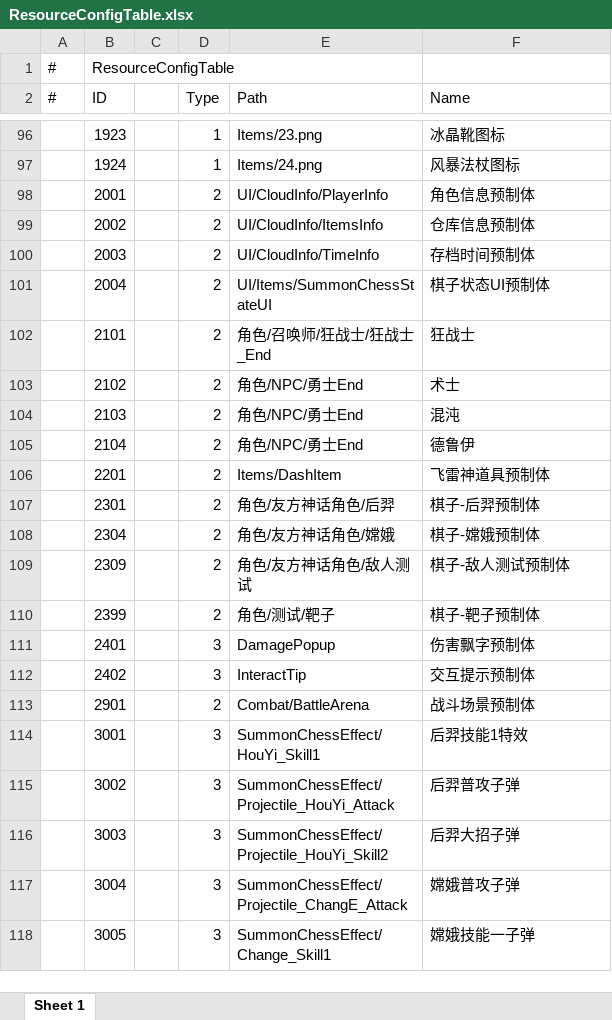
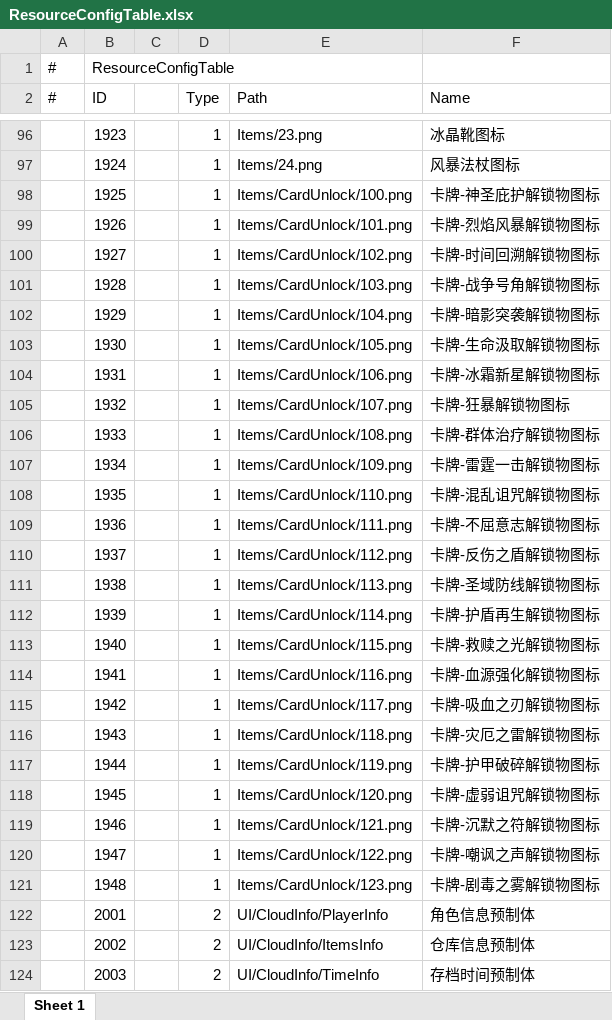
Before and after one commit to TXYzznc/GP, an Excel workbook: AAAGameData/DataTables/ResourceConfigTable.xlsx, sheet Sheet 1, drawn as a sheet; only a part is shown, gaps mark what is left out; the shorter side is filled out with more unchanged rows; values as stored, in another font and other column widths than the file's, no borders; the diff covers the shown part only; the diff names each change by its address in the sheet, - before the commit and + after, or states it on an @@ line.

Commit message:
config: 新增24张卡牌解锁道具配置(ID 100-123)
ItemTable 新增卡牌解锁消耗品（ID 100-123），对应所有战斗卡牌的解锁物品。
ItemGroupTable 新增3个物品组：稀有/史诗/传说卡牌解锁物（ID 6/7/8）。
ResourceConfigTable 新增对应图标资源路径（Items/CardUnlock/xxx.png）及标记暂未使用的资源。

```diff
--- a/AAAGameData/DataTables/ResourceConfigTable.xlsx (sheet Sheet 1)
+++ b/AAAGameData/DataTables/ResourceConfigTable.xlsx (sheet Sheet 1)
+row 98:  | 1925 |  | 1 | Items/CardUnlock/100.png | 卡牌-神圣庇护解锁物图标
+row 99:  | 1926 |  | 1 | Items/CardUnlock/101.png | 卡牌-烈焰风暴解锁物图标
+row 100:  | 1927 |  | 1 | Items/CardUnlock/102.png | 卡牌-时间回溯解锁物图标
+row 101:  | 1928 |  | 1 | Items/CardUnlock/103.png | 卡牌-战争号角解锁物图标
+row 102:  | 1929 |  | 1 | Items/CardUnlock/104.png | 卡牌-暗影突袭解锁物图标
+row 103:  | 1930 |  | 1 | Items/CardUnlock/105.png | 卡牌-生命汲取解锁物图标
+row 104:  | 1931 |  | 1 | Items/CardUnlock/106.png | 卡牌-冰霜新星解锁物图标
+row 105:  | 1932 |  | 1 | Items/CardUnlock/107.png | 卡牌-狂暴解锁物图标
+row 106:  | 1933 |  | 1 | Items/CardUnlock/108.png | 卡牌-群体治疗解锁物图标
+row 107:  | 1934 |  | 1 | Items/CardUnlock/109.png | 卡牌-雷霆一击解锁物图标
+row 108:  | 1935 |  | 1 | Items/CardUnlock/110.png | 卡牌-混乱诅咒解锁物图标
+row 109:  | 1936 |  | 1 | Items/CardUnlock/111.png | 卡牌-不屈意志解锁物图标
+row 110:  | 1937 |  | 1 | Items/CardUnlock/112.png | 卡牌-反伤之盾解锁物图标
+row 111:  | 1938 |  | 1 | Items/CardUnlock/113.png | 卡牌-圣域防线解锁物图标
+row 112:  | 1939 |  | 1 | Items/CardUnlock/114.png | 卡牌-护盾再生解锁物图标
+row 113:  | 1940 |  | 1 | Items/CardUnlock/115.png | 卡牌-救赎之光解锁物图标
+row 114:  | 1941 |  | 1 | Items/CardUnlock/116.png | 卡牌-血源强化解锁物图标
+row 115:  | 1942 |  | 1 | Items/CardUnlock/117.png | 卡牌-吸血之刃解锁物图标
+row 116:  | 1943 |  | 1 | Items/CardUnlock/118.png | 卡牌-灾厄之雷解锁物图标
+row 117:  | 1944 |  | 1 | Items/CardUnlock/119.png | 卡牌-护甲破碎解锁物图标
+row 118:  | 1945 |  | 1 | Items/CardUnlock/120.png | 卡牌-虚弱诅咒解锁物图标
+row 119:  | 1946 |  | 1 | Items/CardUnlock/121.png | 卡牌-沉默之符解锁物图标
+row 120:  | 1947 |  | 1 | Items/CardUnlock/122.png | 卡牌-嘲讽之声解锁物图标
+row 121:  | 1948 |  | 1 | Items/CardUnlock/123.png | 卡牌-剧毒之雾解锁物图标
```
Also changed, not shown: 3 edited cells elsewhere in this sheet, AAAGameData/DataTables/ItemGroupTable.xlsx, AAAGameData/DataTables/ItemTable.xlsx, 3 other files.
